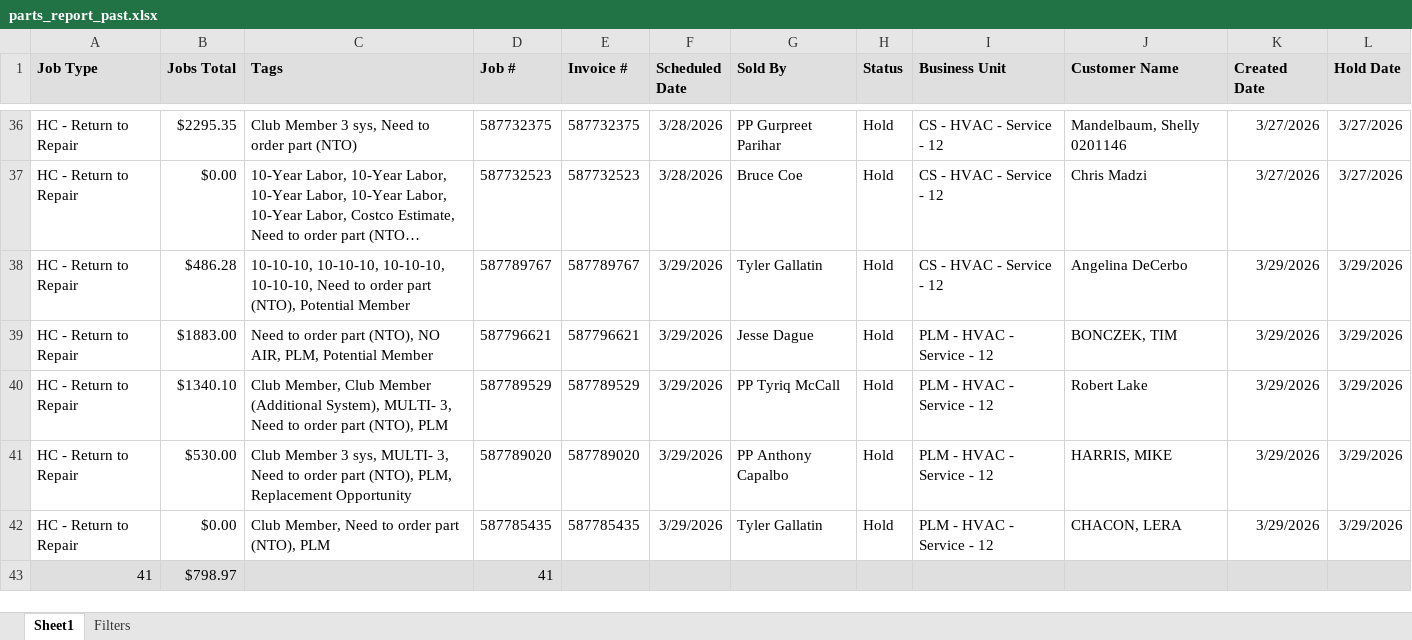
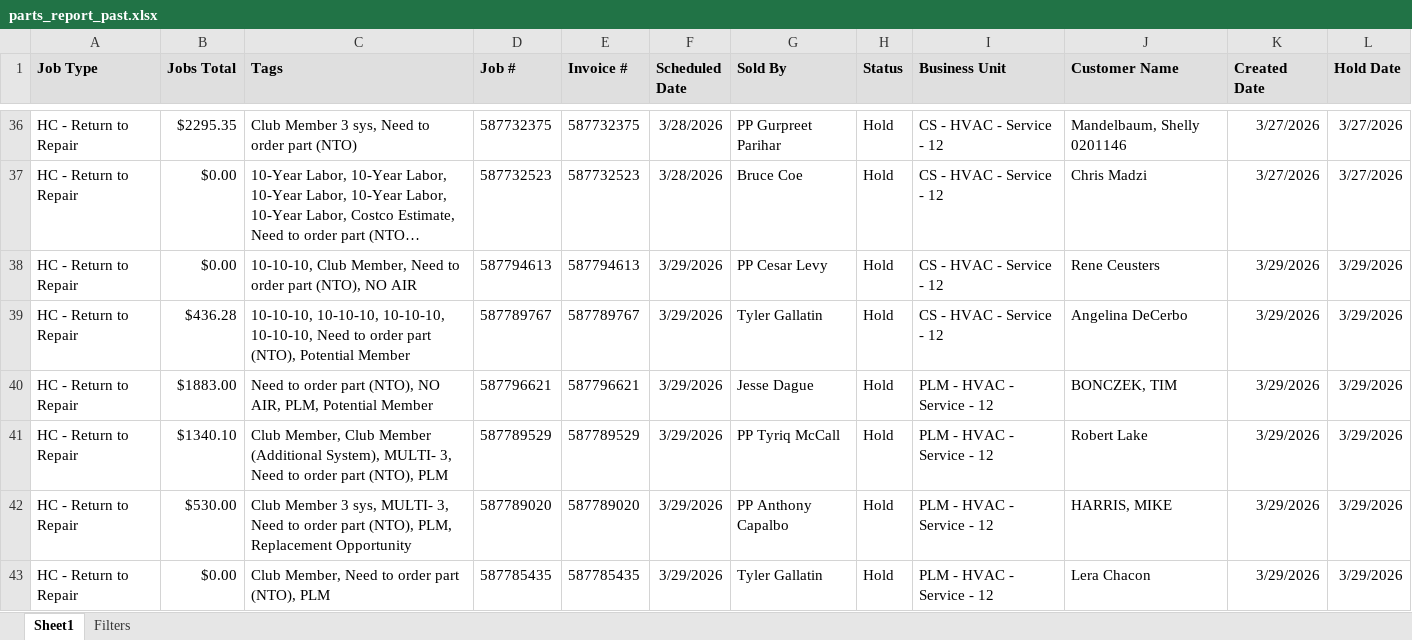
Before and after one commit to ScottDinino/parts-dashboard, an Excel workbook: data/parts_report_past.xlsx, sheet Sheet1, drawn as a sheet; only a part is shown, gaps mark what is left out; long unchanged cells end in …; values as stored, in another font and other column widths than the file's, no borders; removed rows and columns are numbered as before the commit, all else as after; the diff covers the shown part only; the diff names each change by its address in the sheet, - before the commit and + after, or states it on an @@ line.

Commit message:
Update data/parts_report_past.xlsx

```diff
--- a/data/parts_report_past.xlsx (sheet Sheet1)
+++ b/data/parts_report_past.xlsx (sheet Sheet1)
+row 38: HC - Return to Repair | $0.00 | 10-10-10, Club Member, Need to order part (NTO), NO AIR | 587794613 | 587794613 | 3/29/2026 | PP Cesar Levy | Hold | CS - HVAC - Service - 12 | Rene Ceusters | 3/29/2026 | 3/29/2026
-B39 (Jobs Total): $486.28
+B39 (Jobs Total): $436.28
-J43 (Customer Name): CHACON, LERA
+J43 (Customer Name): Lera Chacon
-row 43: 41 | $798.97 |  | 41
```
Also changed, not shown: 7 added rows and 1 edited cell elsewhere in this sheet, sheet Filters.
